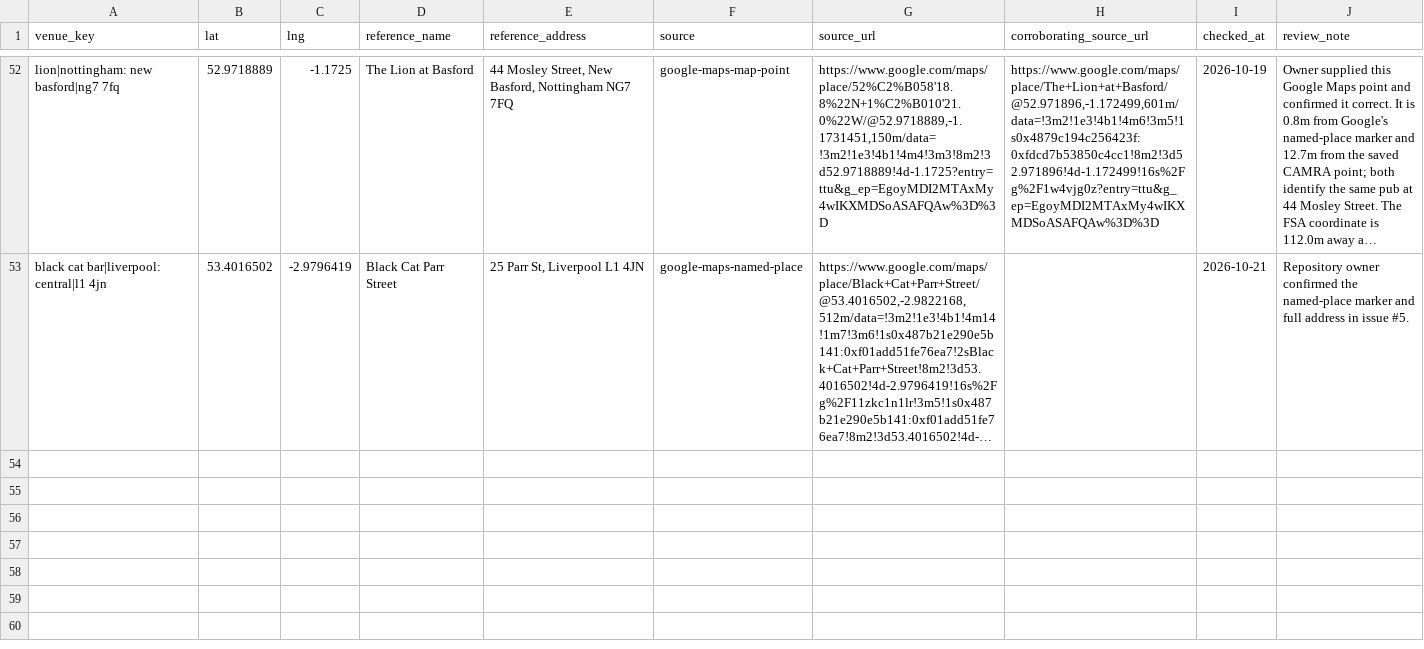
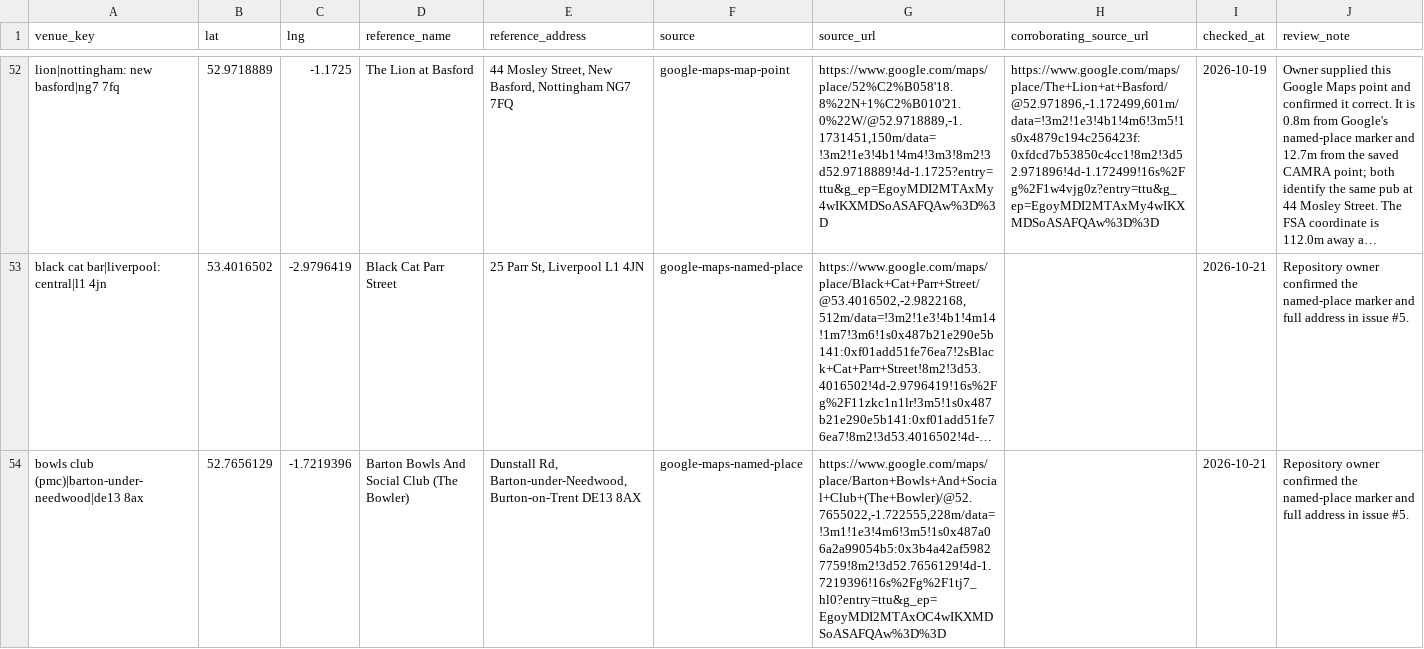
Before and after one commit to bristolbagpiper/BassBeerMap, a CSV file: audit/manual-place-checks.csv, drawn as a sheet; only a part is shown, gaps mark what is left out; long unchanged cells end in …; the diff names each change by its address in the sheet, - before the commit and + after, or states it on an @@ line.

```diff
--- a/audit/manual-place-checks.csv
+++ b/audit/manual-place-checks.csv
+row 54: bowls club (pmc)|barton-under-needwood|de13 8ax | 52.7656129 | -1.7219396 | Barton Bowls And Social Club (The Bowler) | Dunstall Rd, Barton-under-Needwood, Burton-on-Trent DE13 8AX | google-maps-named-place | https://www.google.com/maps/place/Barton+Bowls+And+Social+Club+(The+Bowler)/@52.7655022,-1.722555,228m/data=!3m1!1e3!4m6!3m5!1s0x487a06a2a99054b5:0x3b4a42af59827759!8m2!3d52.7656129!4d-1.7219396!16s%2Fg%2F1tj7_hl0?entry=ttu&g_ep=EgoyMDI2MTAxOC4wIKXMDSoASAFQAw%3D%3D |  | 2026-10-21 | Repository owner confirmed the named-place marker and full address in issue #5.
```
Also changed, not shown: 6 other files.
